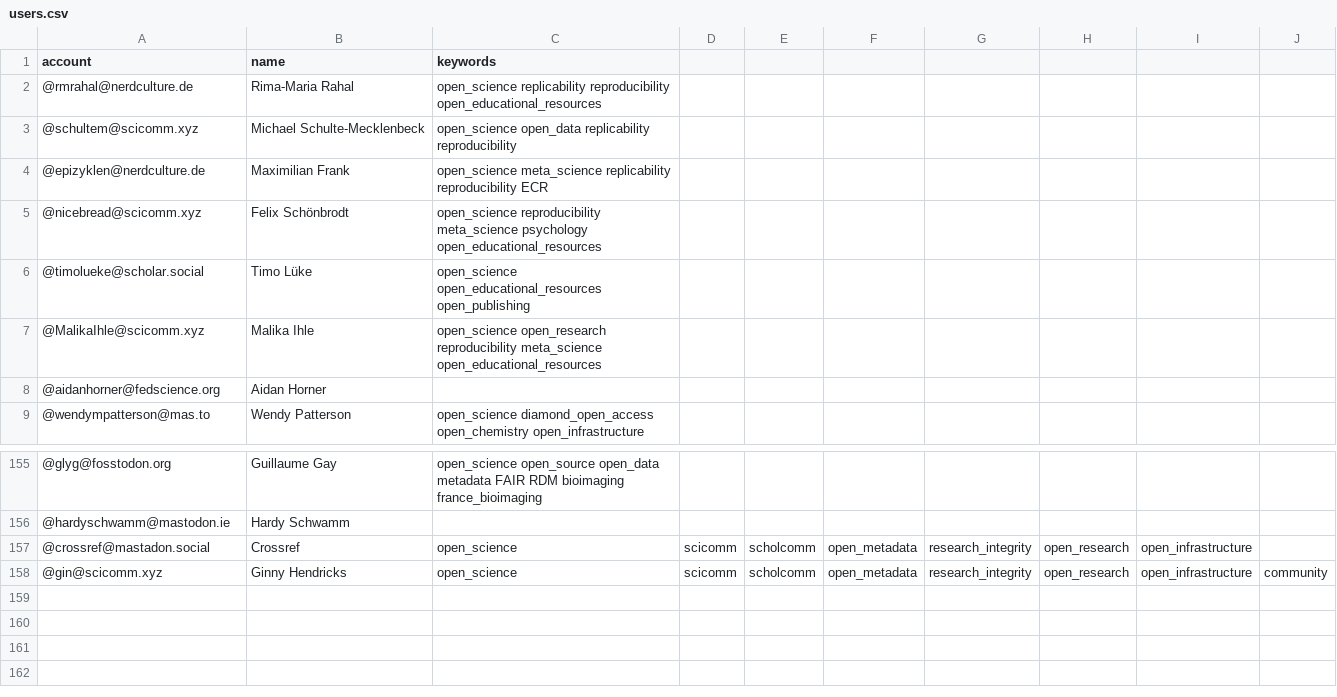
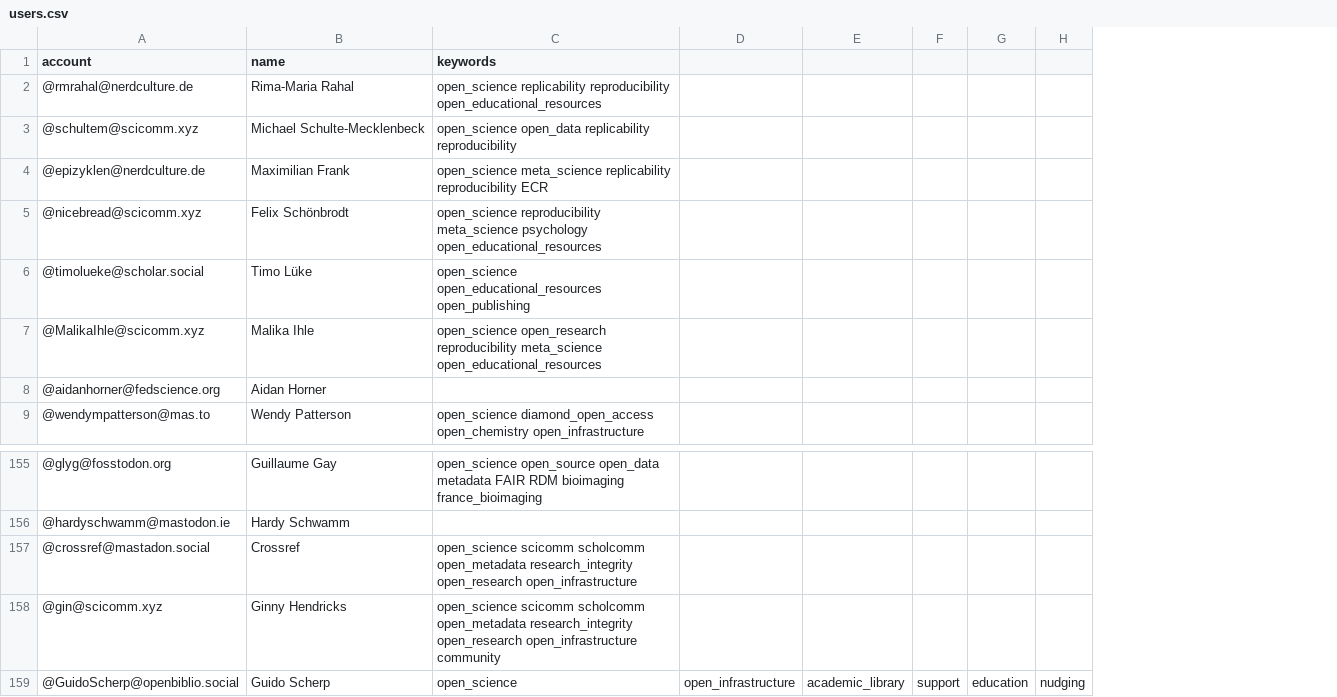
Before and after one commit to smach/Mastodon-OpenScience, a CSV file: resources/users.csv, drawn as a sheet; only a part is shown, gaps mark what is left out; removed rows and columns are numbered as before the commit, all else as after; the diff names each change by its address in the sheet, - before the commit and + after, or states it on an @@ line.

Commit message:
Update users.csv
Added myself, corrected some entries.

```diff
--- a/resources/users.csv
+++ b/resources/users.csv
-column D, rows 157-158: scicomm | scicomm
-column E, rows 157-158: scholcomm | scholcomm
-column F, rows 157-158: open_metadata | open_metadata
-column G, rows 157-158: research_integrity | research_integrity
-column H, rows 157-158: open_research | open_research
-column J, row 158: community
+column E, empty
+column F, empty
+column G, empty
+column H, empty
-C157 (keywords): open_science
+C157 (keywords): open_science scicomm scholcomm open_metadata research_integrity open_research open_infrastructure
-D157:D158: open_infrastructure
+D157:D158: (empty)
-C158 (keywords): open_science
+C158 (keywords): open_science scicomm scholcomm open_metadata research_integrity open_research open_infrastructure community
+row 159: @GuidoScherp@openbiblio.social | Guido Scherp | open_science | open_infrastructure | academic_library | support | education | nudging
```
